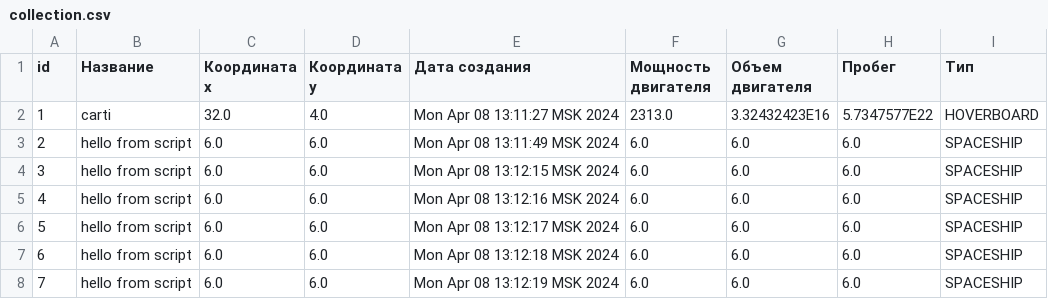
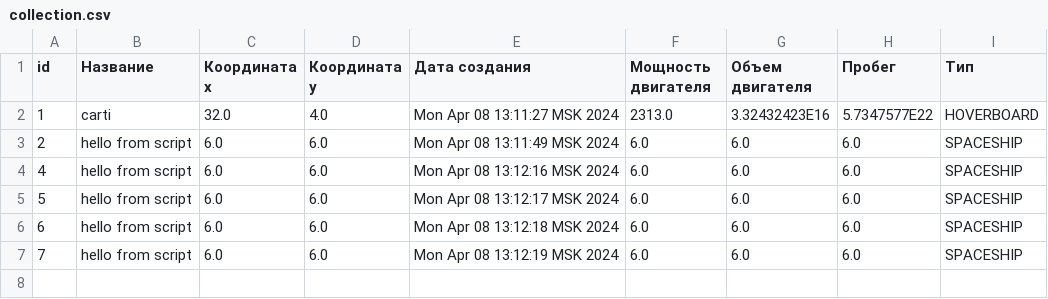
Before and after one commit to bilyardvmetro/ITMO-System-Application-Software, a CSV file: Программирование/2 sem/Lab6/lab6/collection.csv, drawn as a sheet; the diff names each change by its address in the sheet, - before the commit and + after, or states it on an @@ line.

```diff
--- a/Программирование/2 sem/Lab6/lab6/collection.csv
+++ b/Программирование/2 sem/Lab6/lab6/collection.csv
-row 4: 3 | hello from script | 6.0 | 6.0 | Mon Apr 08 13:12:15 MSK 2024 | 6.0 | 6.0 | 6.0 | SPACESHIP
```
Also changed, not shown: 4 other files.
